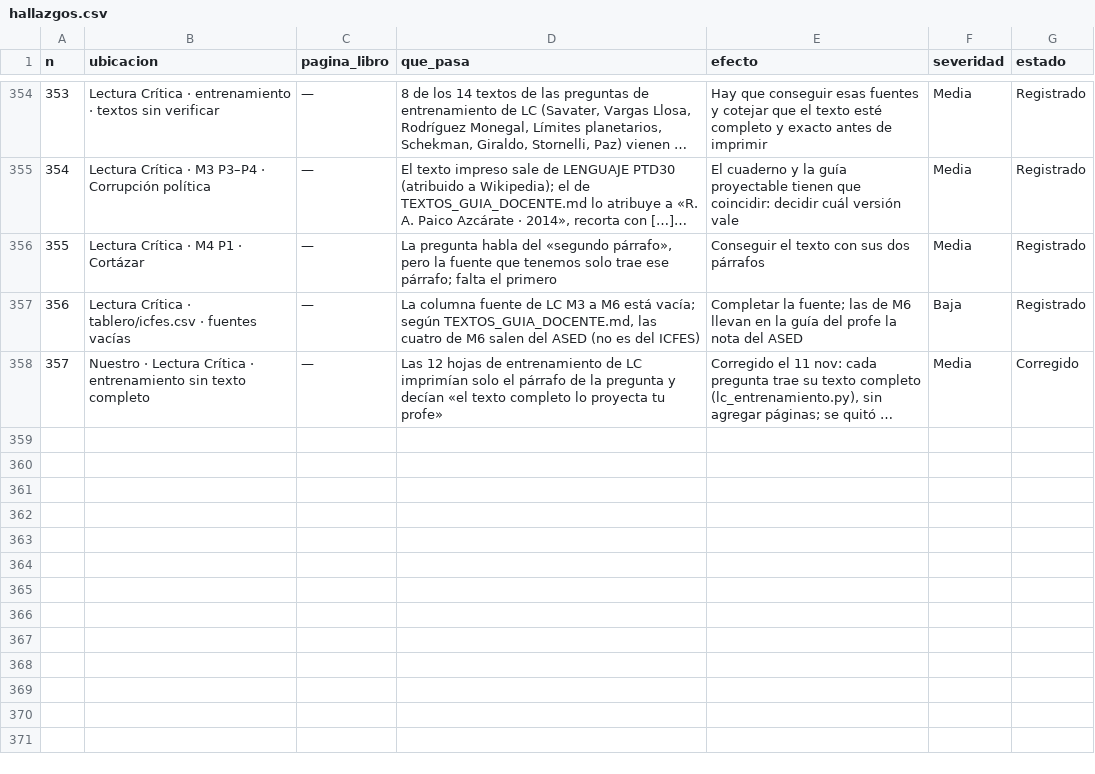
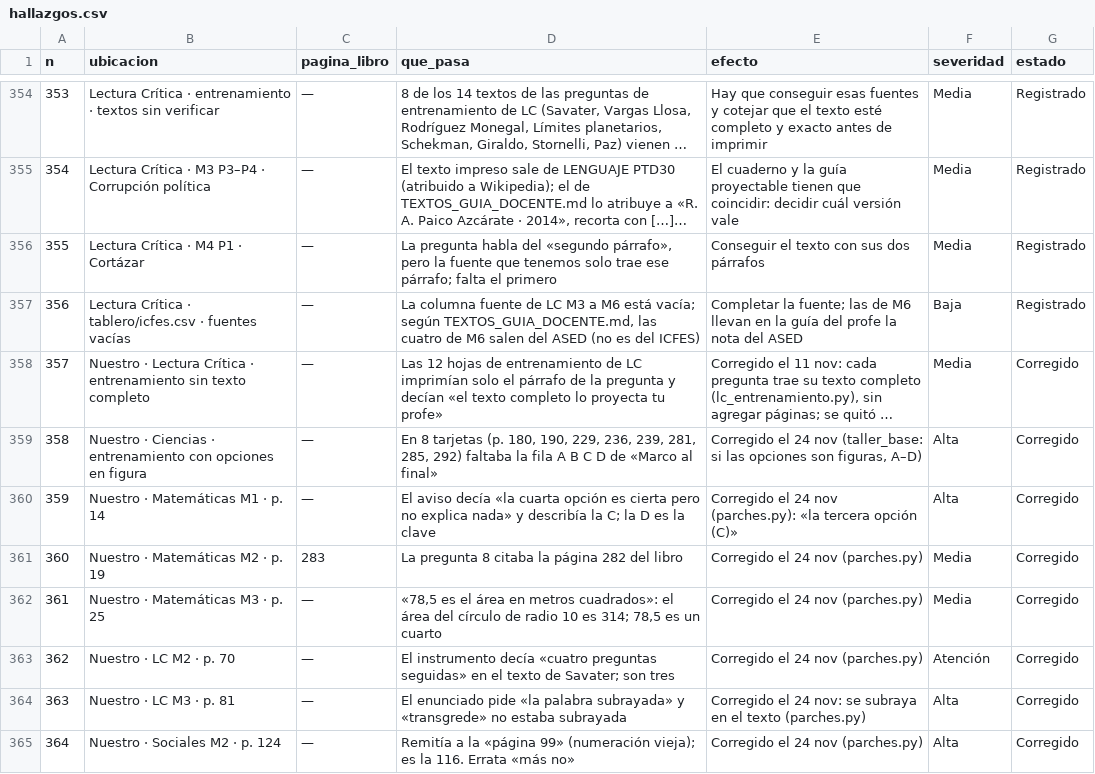
Before and after one commit to nelsongonzalez1608-spec/educate-saber11, a CSV file: tablero/hallazgos.csv, drawn as a sheet; only a part is shown, gaps mark what is left out; long unchanged cells end in …; the diff covers the shown part only; the diff names each change by its address in the sheet, - before the commit and + after, or states it on an @@ line.

```diff
--- a/tablero/hallazgos.csv
+++ b/tablero/hallazgos.csv
+row 359: 358 | Nuestro · Ciencias · entrenamiento con opciones en figura | — | En 8 tarjetas (p. 180, 190, 229, 236, 239, 281, 285, 292) faltaba la fila A B C D de «Marco al final» | Corregido el 24 nov (taller_base: si las opciones son figuras, A–D) | Alta | Corregido
+row 360: 359 | Nuestro · Matemáticas M1 · p. 14 | — | El aviso decía «la cuarta opción es cierta pero no explica nada» y describía la C; la D es la clave | Corregido el 24 nov (parches.py): «la tercera opción (C)» | Alta | Corregido
+row 361: 360 | Nuestro · Matemáticas M2 · p. 19 | 283 | La pregunta 8 citaba la página 282 del libro | Corregido el 24 nov (parches.py) | Media | Corregido
+row 362: 361 | Nuestro · Matemáticas M3 · p. 25 | — | «78,5 es el área en metros cuadrados»: el área del círculo de radio 10 es 314; 78,5 es un cuarto | Corregido el 24 nov (parches.py) | Media | Corregido
+row 363: 362 | Nuestro · LC M2 · p. 70 | — | El instrumento decía «cuatro preguntas seguidas» en el texto de Savater; son tres | Corregido el 24 nov (parches.py) | Atención | Corregido
+row 364: 363 | Nuestro · LC M3 · p. 81 | — | El enunciado pide «la palabra subrayada» y «transgrede» no estaba subrayada | Corregido el 24 nov: se subraya en el texto (parches.py) | Alta | Corregido
+row 365: 364 | Nuestro · Sociales M2 · p. 124 | — | Remitía a la «página 99» (numeración vieja); es la 116. Errata «más no» | Corregido el 24 nov (parches.py) | Alta | Corregido
```
Also changed, not shown: 7 added rows elsewhere in this file, 55 other files.
